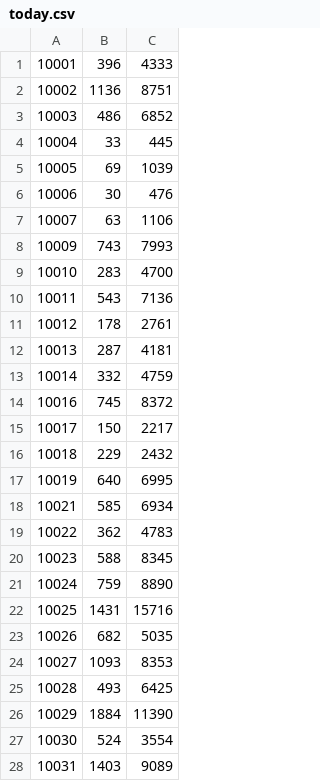
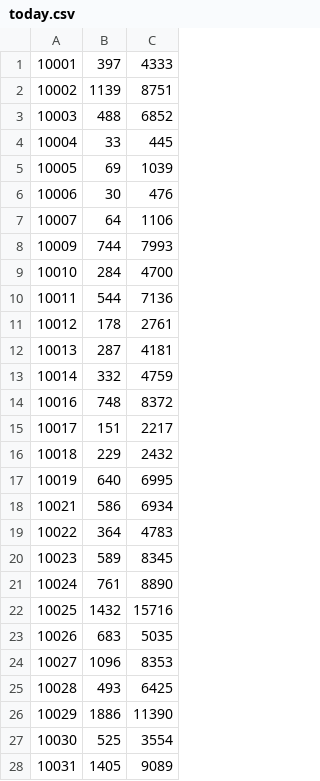
Before and after one commit to haidexs/COVID-19-NYS, a CSV file: today.csv, drawn as a sheet; only a part is shown; the diff covers the shown part only.

```diff
--- a/today.csv
+++ b/today.csv
@@ -1,4 +1,4 @@
-10001,396,4333
-10002,1136,8751
-10003,486,6852
+10001,397,4333
+10002,1139,8751
+10003,488,6852
 10004,33,445
@@ -6,6 +6,6 @@
 10006,30,476
-10007,63,1106
-10009,743,7993
-10010,283,4700
-10011,543,7136
+10007,64,1106
+10009,744,7993
+10010,284,4700
+10011,544,7136
 10012,178,2761
@@ -13,16 +13,16 @@
 10014,332,4759
-10016,745,8372
-10017,150,2217
+10016,748,8372
+10017,151,2217
 10018,229,2432
 10019,640,6995
-10021,585,6934
-10022,362,4783
-10023,588,8345
-10024,759,8890
-10025,1431,15716
-10026,682,5035
-10027,1093,8353
+10021,586,6934
+10022,364,4783
+10023,589,8345
+10024,761,8890
+10025,1432,15716
+10026,683,5035
+10027,1096,8353
 10028,493,6425
-10029,1884,11390
-10030,524,3554
-10031,1403,9089
+10029,1886,11390
+10030,525,3554
+10031,1405,9089
```
Also changed, not shown: 100 edited cells elsewhere in this file, NYC_dataset.csv, NYS_dataset.csv, 2 other files.
